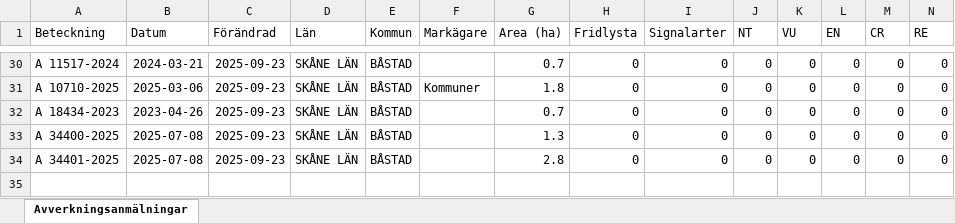
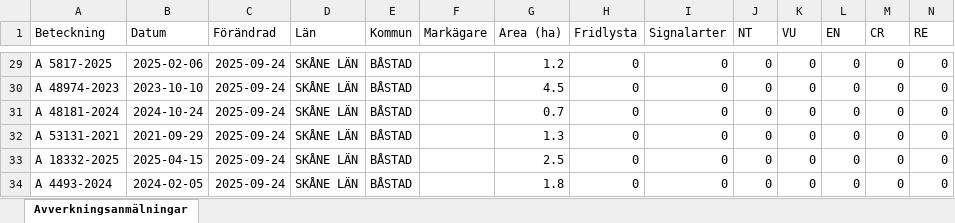
Before and after one commit to klasma/Logging_1278, an Excel workbook: Översikt BÅSTAD.xlsx, sheet Avverkningsanmälningar, drawn as a sheet; only a part is shown, gaps mark what is left out; values as stored, in another font and other column widths than the file's, no borders; addresses are those after the commit; rows hold the shown columns only; the diff covers the shown part only; the diff names each change by its address in the sheet, - before the commit and + after, or states it on an @@ line.

```diff
--- a/Översikt BÅSTAD.xlsx (sheet Avverkningsanmälningar)
+++ b/Översikt BÅSTAD.xlsx (sheet Avverkningsanmälningar)
-A29 (Beteckning): A 11517-2024
+A29 (Beteckning): A 5817-2025
-B29 (Datum): 2024-03-21
+B29 (Datum): 2025-02-06
-C29:C32 (Förändrad): 2025-09-23
+C29:C32 (Förändrad): 2025-09-24
-G29 (Area (ha)): 0.7
+G29 (Area (ha)): 1.2
-A30 (Beteckning): A 10710-2025
+A30 (Beteckning): A 48974-2023
-B30 (Datum): 2025-03-06
+B30 (Datum): 2023-10-10
-F30 (Markägare): Kommuner
+F30 (Markägare): (empty)
-G30 (Area (ha)): 1.8
+G30 (Area (ha)): 4.5
-A31 (Beteckning): A 18434-2023
+A31 (Beteckning): A 48181-2024
-B31 (Datum): 2023-04-26
+B31 (Datum): 2024-10-24
-A32 (Beteckning): A 34400-2025
+A32 (Beteckning): A 53131-2021
-B32 (Datum): 2025-07-08
+B32 (Datum): 2021-09-29
+row 33: A 18332-2025 | 2025-04-15 | 2025-09-24 | SKÅNE LÄN | BÅSTAD |  | 2.5 | 0 | 0 | 0 | 0 | 0 | 0 | 0
-A34 (Beteckning): A 34401-2025
+A34 (Beteckning): A 4493-2024
-B34 (Datum): 2025-07-08
+B34 (Datum): 2024-02-05
-C34 (Förändrad): 2025-09-23
+C34 (Förändrad): 2025-09-24
-G34 (Area (ha)): 2.8
+G34 (Area (ha)): 1.8
```
Also changed, not shown: 1 removed row and 85 edited cells elsewhere in this sheet, artfynd/A 1782-2024 artfynd.xlsx, artfynd/A 18319-2025 artfynd.xlsx, 19 other files.
